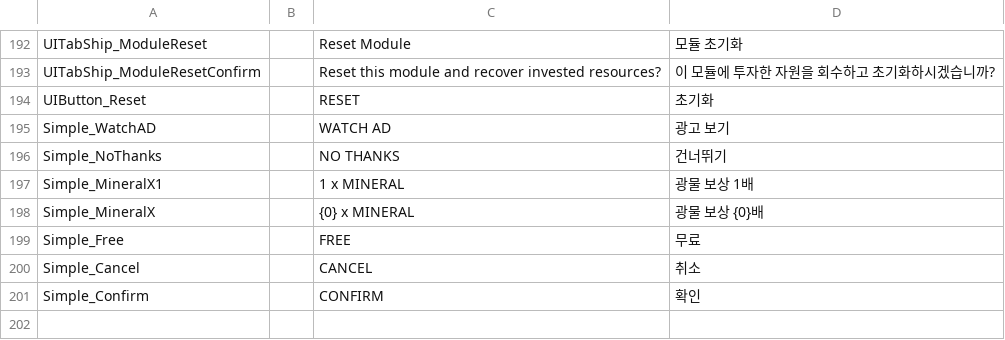
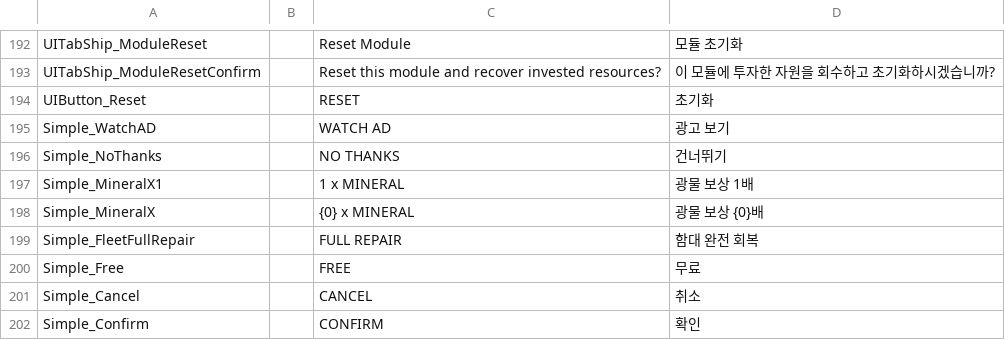
Before and after one commit to gsyan/thefirst_client_unity, a CSV file: Assets/Resources/Localization/csv/UI.csv, drawn as a sheet; only a part is shown, gaps mark what is left out.

```diff
--- a/Assets/Resources/Localization/csv/UI.csv
+++ b/Assets/Resources/Localization/csv/UI.csv
@@ -198,2 +198,3 @@ Simple_MineralX1,,1 x MINERAL,광물 보상 1배
 Simple_MineralX,,{0} x MINERAL,광물 보상 {0}배
+Simple_FleetFullRepair,,FULL REPAIR,함대 완전 회복
 Simple_Free,,FREE,무료
```
Also changed, not shown: 8 other files.
